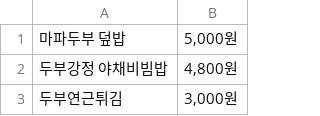
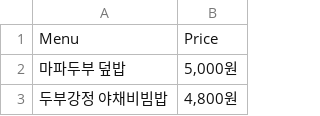
Before and after one commit to Hod0ri/HansotMenu, a CSV file: Python/src/HansotMenu.csv, drawn as a sheet; only a part is shown; the shorter side is filled out with more unchanged rows.

Commit message:
Finish Python GUI Project
Next Project is Android

```diff
--- a/Python/src/HansotMenu.csv
+++ b/Python/src/HansotMenu.csv
@@ -1 +1,2 @@
+Menu,Price
 마파두부 덮밥,"5,000원"
```
Also changed, not shown: 3 other files.
